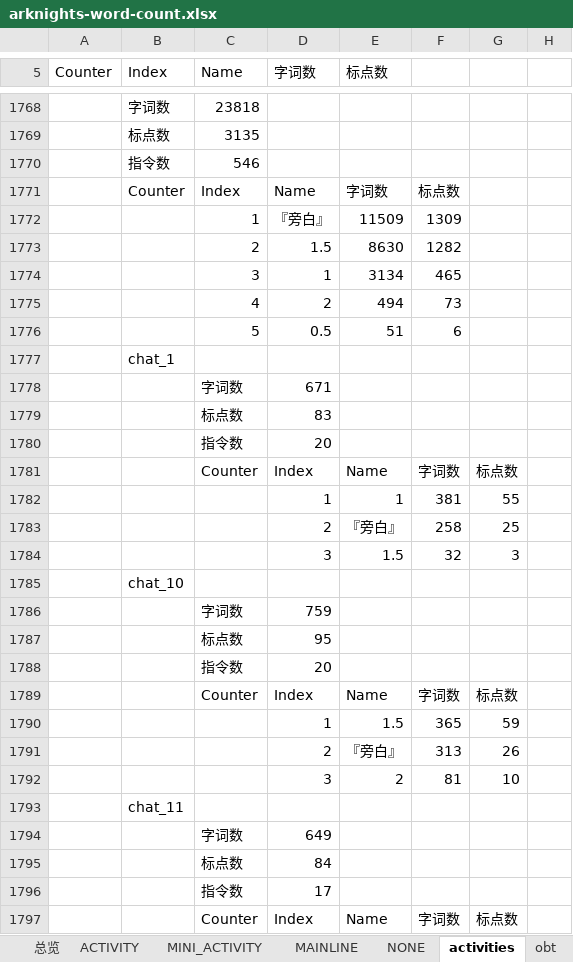
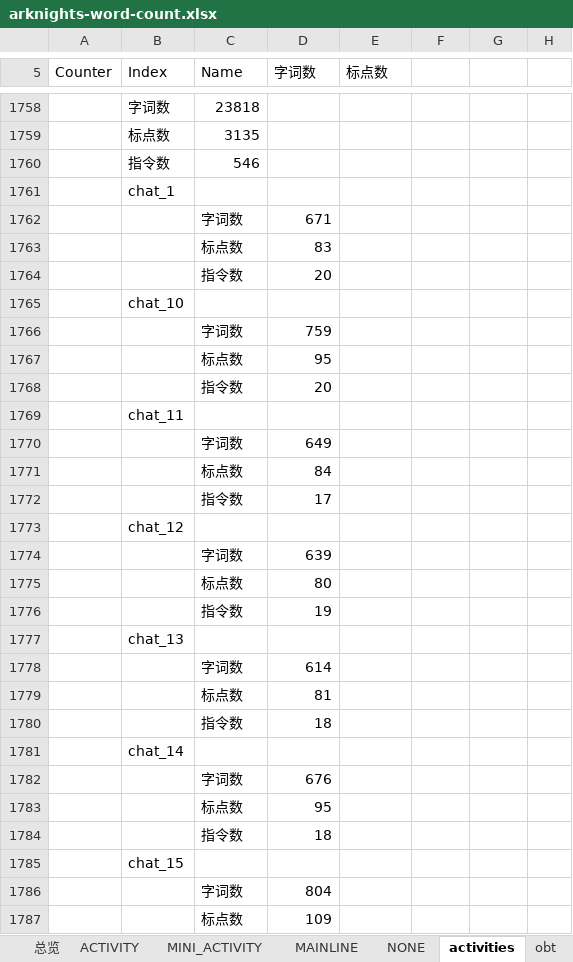
Before and after one commit to lengyanyu258/ArknightsWordCount, an Excel workbook: docs/arknights-word-count.xlsx, sheet activities, drawn as a sheet; only a part is shown, gaps mark what is left out; the shorter side is filled out with more unchanged rows; values as stored, in another font and other column widths than the file's, no borders; removed rows and columns are numbered as before the commit, all else as after; the diff covers the shown part only; the diff names each change by its address in the sheet, - before the commit and + after, or states it on an @@ line.

Commit message:
fix(parse): use aside name if not find 'head'

```diff
--- a/docs/arknights-word-count.xlsx (sheet activities)
+++ b/docs/arknights-word-count.xlsx (sheet activities)
-row 1771:  | Counter | Index | Name | 字词数 | 标点数
-row 1772:  |  | 1 | 『旁白』 | 11509 | 1309
-row 1773:  |  | 2 | 1.5 | 8630 | 1282
-row 1774:  |  | 3 | 1 | 3134 | 465
-row 1775:  |  | 4 | 2 | 494 | 73
-row 1776:  |  | 5 | 0.5 | 51 | 6
-row 1781:  |  | Counter | Index | Name | 字词数 | 标点数
-row 1782:  |  |  | 1 | 1 | 381 | 55
-row 1783:  |  |  | 2 | 『旁白』 | 258 | 25
-row 1784:  |  |  | 3 | 1.5 | 32 | 3
-row 1789:  |  | Counter | Index | Name | 字词数 | 标点数
-row 1790:  |  |  | 1 | 1.5 | 365 | 59
-row 1791:  |  |  | 2 | 『旁白』 | 313 | 26
-row 1792:  |  |  | 3 | 2 | 81 | 10
-row 1797:  |  | Counter | Index | Name | 字词数 | 标点数
```
Also changed, not shown: 7 added rows, 125 removed rows and 20 edited cells elsewhere in this sheet, sheet 概观, sheet obt, 2 other files.
